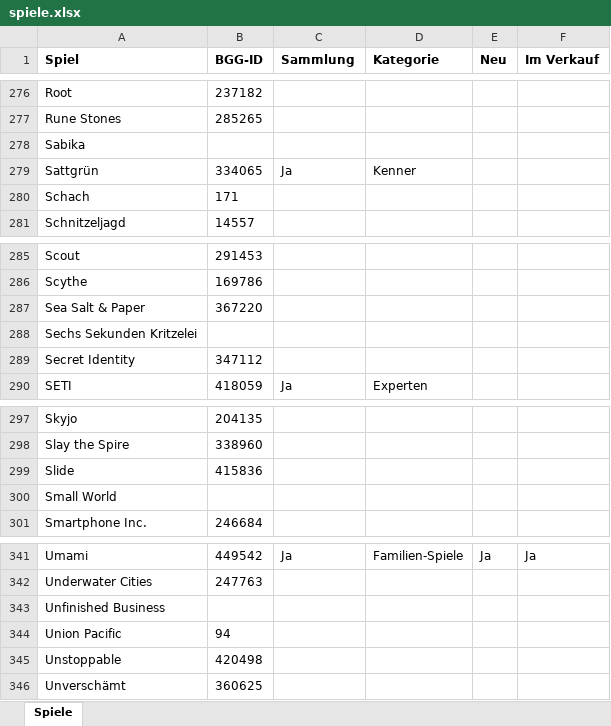
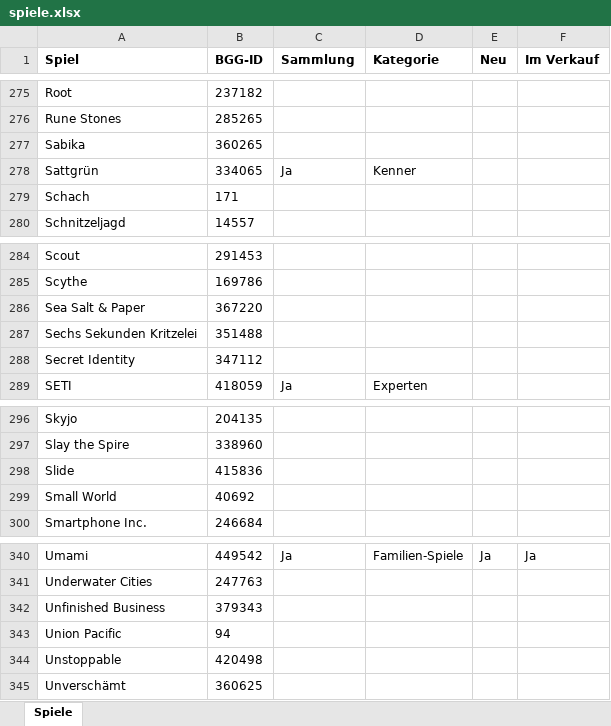
Before and after one commit to BoardgamesBadMuenstereifel/Website_Boardgames_BadMuenstereifel, an Excel workbook: daten/spiele.xlsx, sheet Spiele, drawn as a sheet; only a part is shown, gaps mark what is left out; values as stored, in another font and other column widths than the file's, no borders; addresses are those after the commit; the diff covers the shown part only; the diff names each change by its address in the sheet, - before the commit and + after, or states it on an @@ line.

```diff
--- a/daten/spiele.xlsx (sheet Spiele)
+++ b/daten/spiele.xlsx (sheet Spiele)
-B277 (BGG-ID): (empty)
+B277 (BGG-ID): 360265
-B287 (BGG-ID): (empty)
+B287 (BGG-ID): 351488
-B299 (BGG-ID): (empty)
+B299 (BGG-ID): 40692
-B342 (BGG-ID): (empty)
+B342 (BGG-ID): 379343
```
Also changed, not shown: 1 removed row and 5 edited cells elsewhere in this sheet, daten/partien.xlsx.
